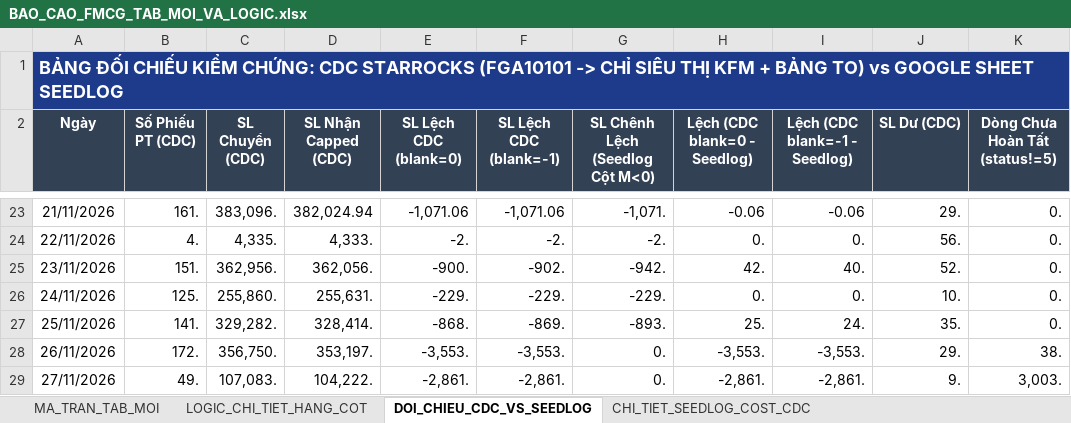
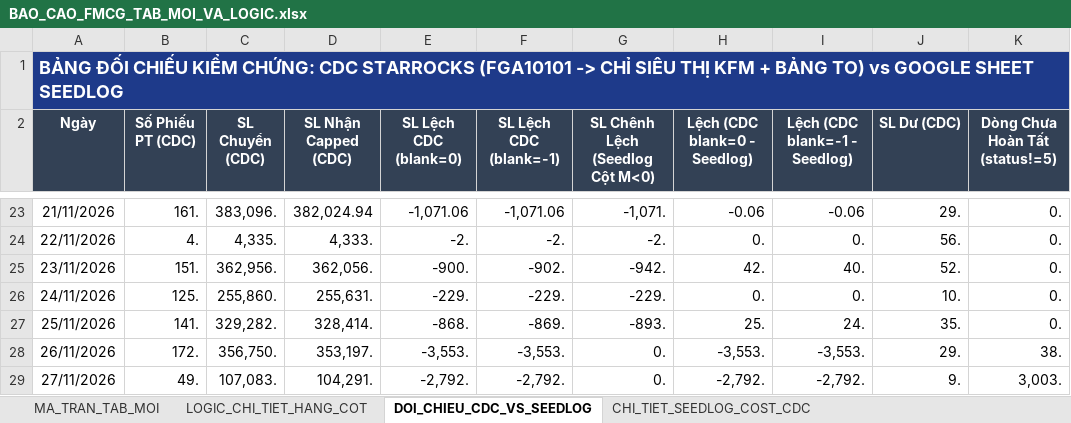
Before and after one commit to aresphamha/Doi_Soat_Dong_Mat, an Excel workbook: BAO_CAO_FMCG_TAB_MOI_VA_LOGIC.xlsx, sheet DOI_CHIEU_CDC_VS_SEEDLOG, drawn as a sheet; only a part is shown, gaps mark what is left out; values as stored, in another font and other column widths than the file's, no borders; the diff names each change by its address in the sheet, - before the commit and + after, or states it on an @@ line.

```diff
--- a/BAO_CAO_FMCG_TAB_MOI_VA_LOGIC.xlsx (sheet DOI_CHIEU_CDC_VS_SEEDLOG)
+++ b/BAO_CAO_FMCG_TAB_MOI_VA_LOGIC.xlsx (sheet DOI_CHIEU_CDC_VS_SEEDLOG)
-D29 (SL Nhận Capped (CDC)): 104,222.
+D29 (SL Nhận Capped (CDC)): 104,291.
-E29 (SL Lệch CDC (blank=0)): -2,861.
+E29 (SL Lệch CDC (blank=0)): -2,792.
-F29 (SL Lệch CDC (blank=-1)): -2,861.
+F29 (SL Lệch CDC (blank=-1)): -2,792.
-H29 (Lệch (CDC blank=0 - Seedlog)): -2,861.
+H29 (Lệch (CDC blank=0 - Seedlog)): -2,792.
-I29 (Lệch (CDC blank=-1 - Seedlog)): -2,861.
+I29 (Lệch (CDC blank=-1 - Seedlog)): -2,792.
```
Also changed, not shown: sheet MA_TRAN_TAB_MOI, 6 other files.
